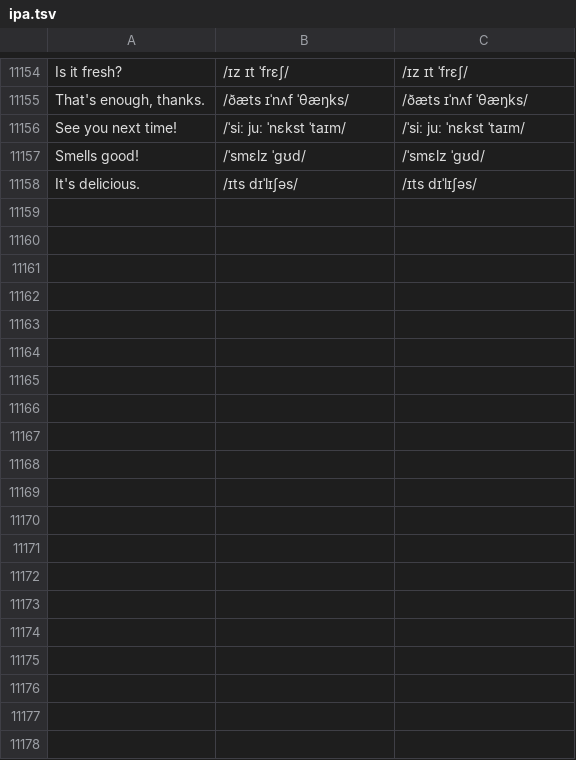
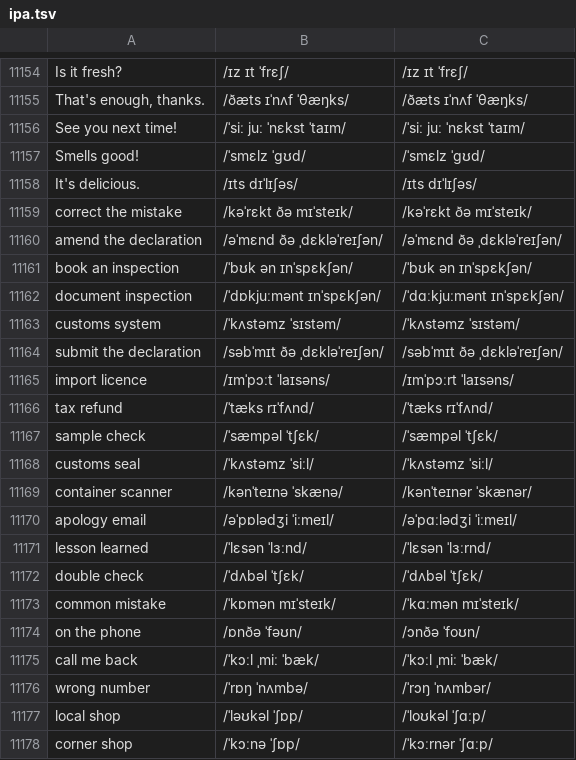
Before and after one commit to luun57789-byte/logistics-english, a TSV file: source/ipa.tsv, drawn as a sheet; only a part is shown, gaps mark what is left out; the diff covers the shown part only; the diff names each change by its address in the sheet, - before the commit and + after, or states it on an @@ line.

```diff
--- a/source/ipa.tsv
+++ b/source/ipa.tsv
+row 11159: correct the mistake | /kəˈrɛkt ðə mɪˈsteɪk/ | /kəˈrɛkt ðə mɪˈsteɪk/
+row 11160: amend the declaration | /əˈmɛnd ðə ˌdɛkləˈreɪʃən/ | /əˈmɛnd ðə ˌdɛkləˈreɪʃən/
+row 11161: book an inspection | /ˈbʊk ən ɪnˈspɛkʃən/ | /ˈbʊk ən ɪnˈspɛkʃən/
+row 11162: document inspection | /ˈdɒkjuːmənt ɪnˈspɛkʃən/ | /ˈdɑːkjuːmənt ɪnˈspɛkʃən/
+row 11163: customs system | /ˈkʌstəmz ˈsɪstəm/ | /ˈkʌstəmz ˈsɪstəm/
+row 11164: submit the declaration | /səbˈmɪt ðə ˌdɛkləˈreɪʃən/ | /səbˈmɪt ðə ˌdɛkləˈreɪʃən/
+row 11165: import licence | /ɪmˈpɔːt ˈlaɪsəns/ | /ɪmˈpɔːrt ˈlaɪsəns/
+row 11166: tax refund | /ˈtæks rɪˈfʌnd/ | /ˈtæks rɪˈfʌnd/
+row 11167: sample check | /ˈsæmpəl ˈtʃɛk/ | /ˈsæmpəl ˈtʃɛk/
+row 11168: customs seal | /ˈkʌstəmz ˈsiːl/ | /ˈkʌstəmz ˈsiːl/
+row 11169: container scanner | /kənˈteɪnə ˈskænə/ | /kənˈteɪnər ˈskænər/
+row 11170: apology email | /əˈpɒlədʒi ˈiːmeɪl/ | /əˈpɑːlədʒi ˈiːmeɪl/
+row 11171: lesson learned | /ˈlɛsən ˈlɜːnd/ | /ˈlɛsən ˈlɜːrnd/
+row 11172: double check | /ˈdʌbəl ˈtʃɛk/ | /ˈdʌbəl ˈtʃɛk/
+row 11173: common mistake | /ˈkɒmən mɪˈsteɪk/ | /ˈkɑːmən mɪˈsteɪk/
+row 11174: on the phone | /ɒnðə ˈfəʊn/ | /ɔnðə ˈfoʊn/
+row 11175: call me back | /ˈkɔːl ˌmiː ˈbæk/ | /ˈkɔːl ˌmiː ˈbæk/
+row 11176: wrong number | /ˈrɒŋ ˈnʌmbə/ | /ˈrɔŋ ˈnʌmbər/
+row 11177: local shop | /ˈləʊkəl ˈʃɒp/ | /ˈloʊkəl ˈʃɑːp/
+row 11178: corner shop | /ˈkɔːnə ˈʃɒp/ | /ˈkɔːrnər ˈʃɑːp/
```
Also changed, not shown: 12 added rows elsewhere in this file, 5 other files.
